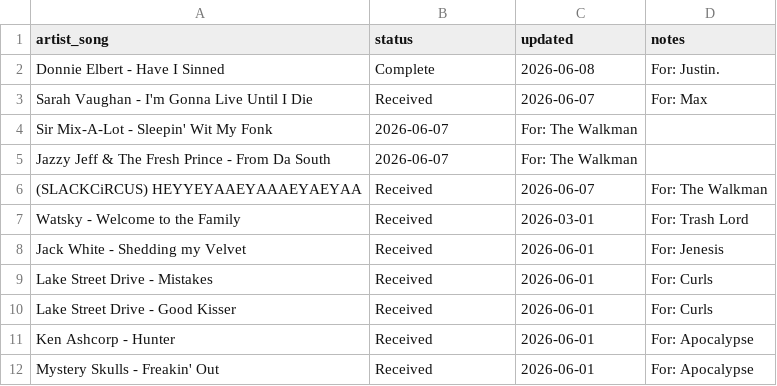
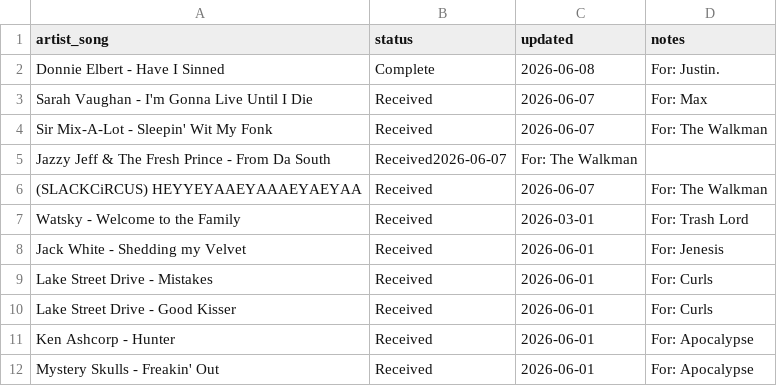
Before and after one commit to oapl/AWTH-Karaoke-Requests, a CSV file: data/queue.csv, drawn as a sheet.

Commit message:
Update queue.csv

```diff
--- a/data/queue.csv
+++ b/data/queue.csv
@@ -3,4 +3,4 @@ Donnie Elbert - Have I Sinned,Complete,2026-06-08,For: Justin.
 Sarah Vaughan - I'm Gonna Live Until I Die,Received,2026-06-07,For: Max
-Sir Mix-A-Lot - Sleepin' Wit My Fonk,2026-06-07,For: The Walkman
-Jazzy Jeff & The Fresh Prince - From Da South,2026-06-07,For: The Walkman
+Sir Mix-A-Lot - Sleepin' Wit My Fonk,Received,2026-06-07,For: The Walkman
+Jazzy Jeff & The Fresh Prince - From Da South,Received2026-06-07,For: The Walkman
 (SLACKCiRCUS) HEYYEYAAEYAAAEYAEYAA,Received,2026-06-07,For: The Walkman
```
